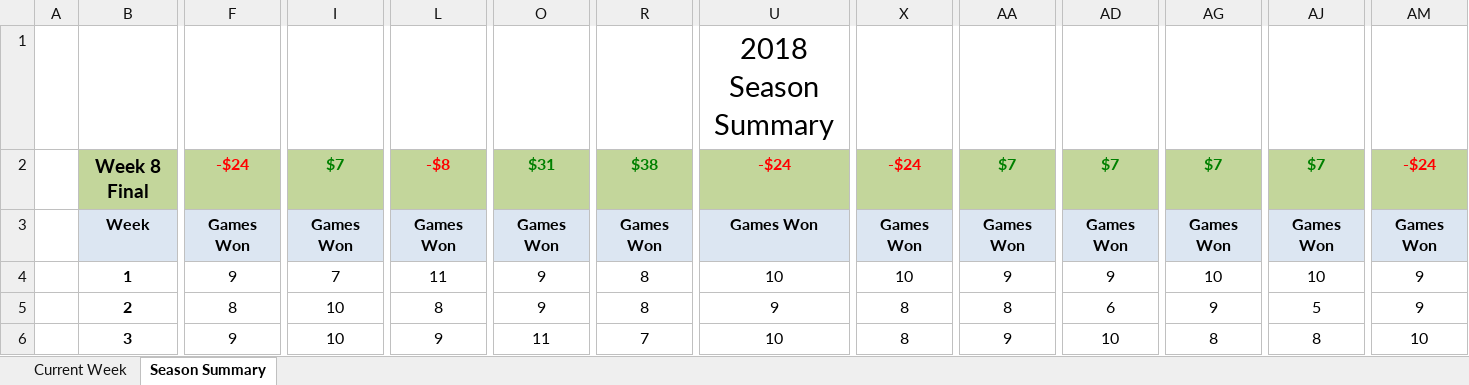
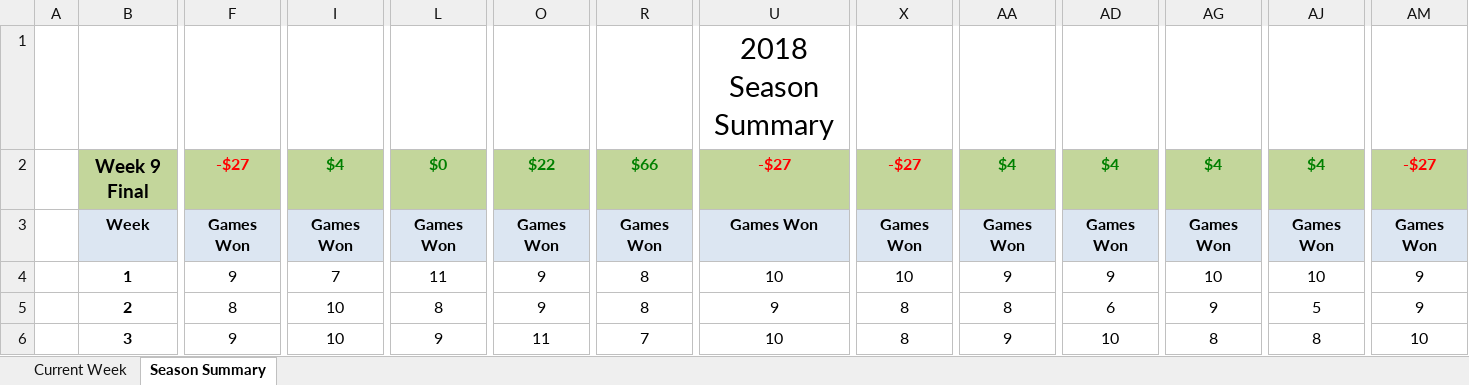
Before and after one commit to jlwebpages/fp, an Excel workbook: regular_season_final.xlsx, sheet Season Summary, drawn as a sheet; only a part is shown, gaps mark what is left out; values as stored, in another font and other column widths than the file's, no borders; conditional formats not drawn; the diff covers the shown part only; the diff names each change by its address in the sheet, - before the commit and + after, or states it on an @@ line.

Commit message:
2018 Week 9 Final update.

```diff
--- a/regular_season_final.xlsx (sheet Season Summary)
+++ b/regular_season_final.xlsx (sheet Season Summary)
-B2: Week 8 Final
+B2: Week 9 Final
-F2: -$24
+F2: -$27
-I2: $7
+I2: $4
-L2: -$8
+L2: $0
-L2 text colour: #FF0000
+L2 text colour: #008000
-O2: $31
+O2: $22
-R2: $38
+R2: $66
-U2: -$24
+U2: -$27
-X2: -$24
+X2: -$27
-AA2: $7
+AA2: $4
-AD2: $7
+AD2: $4
-AG2: $7
+AG2: $4
-AJ2: $7
+AJ2: $4
-AM2: -$24
+AM2: -$27
```
Also changed, not shown: 10 added rows, 10 removed rows and 16 edited cells elsewhere in this sheet, sheet Current Week, hidden cells, 4 other files.
